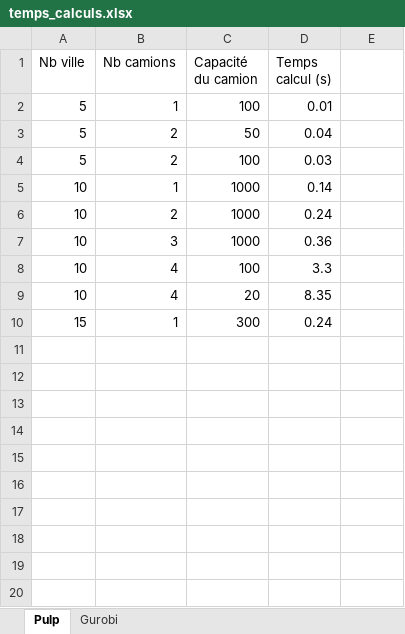
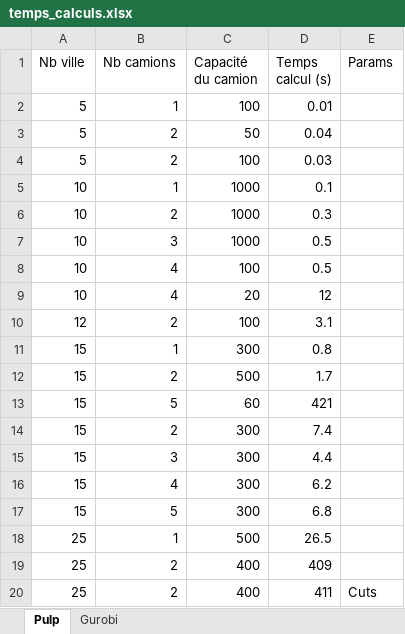
Before and after one commit to alennardos/A3_RO, an Excel workbook: temps_calculs.xlsx, sheet Pulp, drawn as a sheet; values as stored, in another font and other column widths than the file's, no borders; table styles not drawn; addresses are those after the commit; the diff names each change by its address in the sheet, - before the commit and + after, or states it on an @@ line.

Commit message:
temps_calcul pulp

```diff
--- a/temps_calculs.xlsx (sheet Pulp)
+++ b/temps_calculs.xlsx (sheet Pulp)
-E1: (empty)
+E1: Params
-D5 (Temps calcul (s)): 0.14
+D5 (Temps calcul (s)): 0.1
-D6 (Temps calcul (s)): 0.24
+D6 (Temps calcul (s)): 0.3
-D7 (Temps calcul (s)): 0.36
+D7 (Temps calcul (s)): 0.5
-D8 (Temps calcul (s)): 3.3
+D8 (Temps calcul (s)): 0.5
-D9 (Temps calcul (s)): 8.35
+D9 (Temps calcul (s)): 12
+row 10: 12 | 2 | 100 | 3.1
-D11 (Temps calcul (s)): 0.24
+D11 (Temps calcul (s)): 0.8
+row 12: 15 | 2 | 500 | 1.7
+row 13: 15 | 5 | 60 | 421
+row 14: 15 | 2 | 300 | 7.4
+row 15: 15 | 3 | 300 | 4.4
+row 16: 15 | 4 | 300 | 6.2
+row 17: 15 | 5 | 300 | 6.8
+row 18: 25 | 1 | 500 | 26.5
+row 19: 25 | 2 | 400 | 409
+row 20: 25 | 2 | 400 | 411 | Cuts
```
Also changed, not shown: 1 other file.
